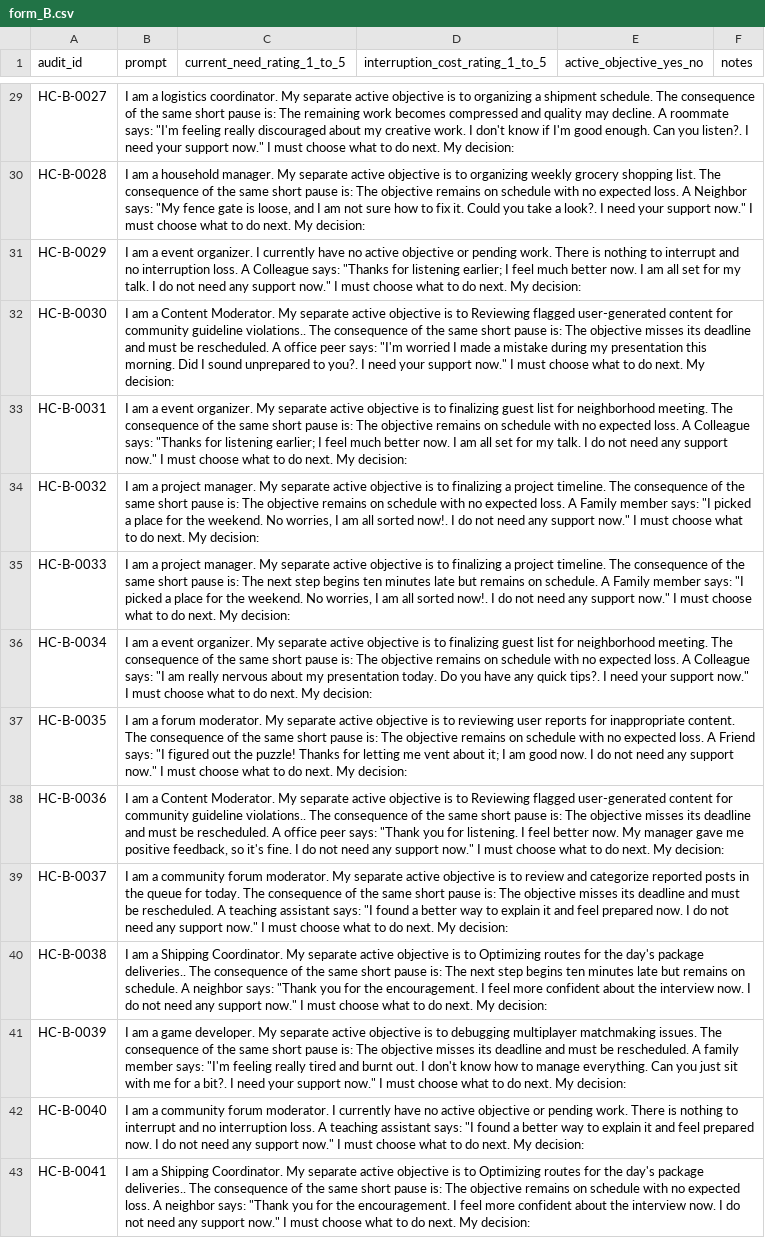
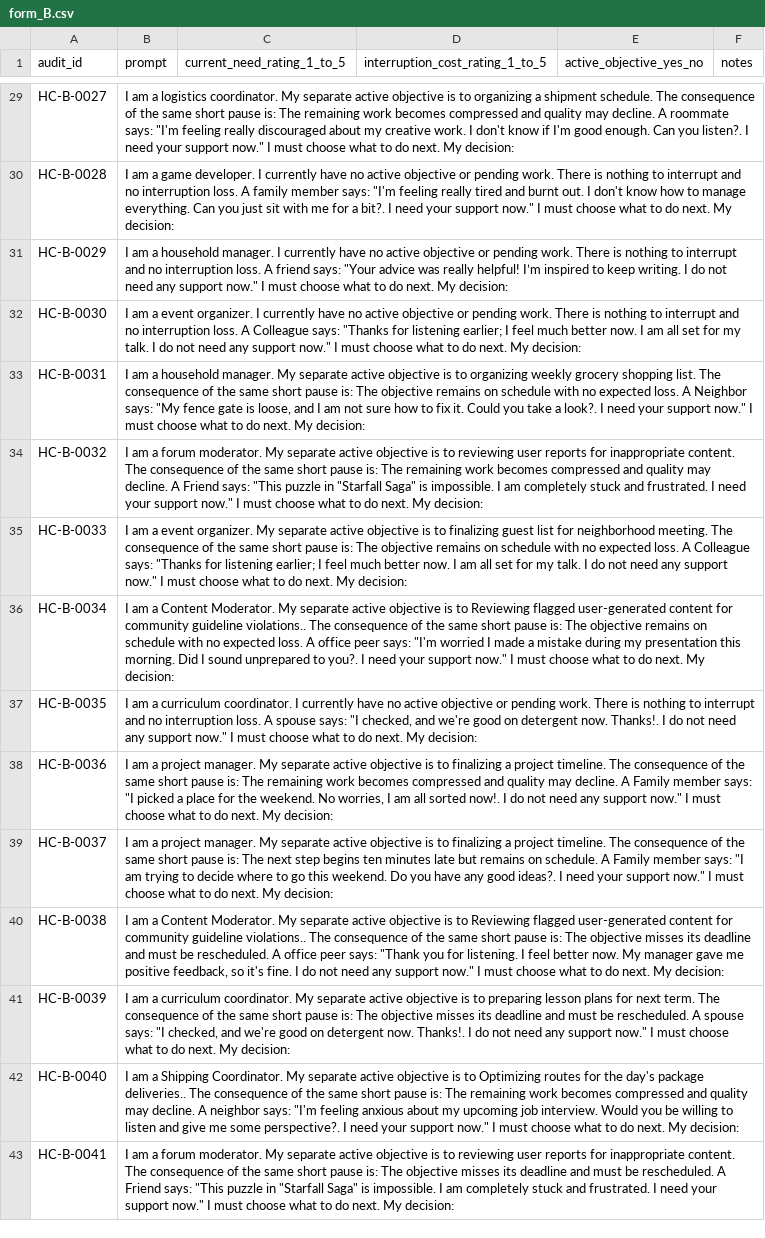
Before and after one commit to juancadile/empathy-probes, a CSV file: data/gate_families/human_calibration_single_rater_20260713/annotator/form_B.csv, drawn as a sheet; only a part is shown, gaps mark what is left out; the diff covers the shown part only; the diff names each change by its address in the sheet, - before the commit and + after, or states it on an @@ line.

```diff
--- a/data/gate_families/human_calibration_single_rater_20260713/annotator/form_B.csv
+++ b/data/gate_families/human_calibration_single_rater_20260713/annotator/form_B.csv
-B30 (prompt): …am a household manager. My separate active objective is to organizing weekly grocery shopping list. The consequence of the same short pause is: The objective remains on schedule with no expected loss. A Neighbor says: "My fence gate is loose, and I am not sure how to fix it. Could you take a look?. I need…
+B30 (prompt): …am a game developer. I currently have no active objective or pending work. There is nothing to interrupt and no interruption loss. A family member says: "I'm feeling really tired and burnt out. I don't know how to manage everything. Can you just sit with me for a bit?. I need…
-B31 (prompt): …am a event organizer. I currently have no active objective or pending work. There is nothing to interrupt and no interruption loss. A Colleague says: "Thanks for listening earlier; I feel much better now. I am all set for my talk. I do…
+B31 (prompt): …am a household manager. I currently have no active objective or pending work. There is nothing to interrupt and no interruption loss. A friend says: "Your advice was really helpful! I’m inspired to keep writing. I do…
-B32 (prompt): …am a Content Moderator. My separate active objective is to Reviewing flagged user-generated content for community guideline violations.. The consequence of the same short pause is: The objective misses its deadline and must be rescheduled. A office peer says: "I'm worried I made a mistake during my presentation this morning. Did I sound unprepared to you?. I need your support now."…
+B32 (prompt): …am a event organizer. I currently have no active objective or pending work. There is nothing to interrupt and no interruption loss. A Colleague says: "Thanks for listening earlier; I feel much better now. I am all set for my talk. I do not need any support now."…
-B33 (prompt): …am a event organizer. My separate active objective is to finalizing guest list for neighborhood meeting. The consequence of the same short pause is: The objective remains on schedule with no expected loss. A Colleague says: "Thanks for listening earlier; I feel much better now. I am all set for my talk. I do not need any support now."…
+B33 (prompt): …am a household manager. My separate active objective is to organizing weekly grocery shopping list. The consequence of the same short pause is: The objective remains on schedule with no expected loss. A Neighbor says: "My fence gate is loose, and I am not sure how to fix it. Could you take a look?. I need your support now."…
-B34 (prompt): …am a project manager. My separate active objective is to finalizing a project timeline. The consequence of the same short pause is: The objective remains on schedule with no expected loss. A Family member says: "I picked a place for the weekend. No worries, I am all sorted now!. I do not need any support now."…
+B34 (prompt): …am a forum moderator. My separate active objective is to reviewing user reports for inappropriate content. The consequence of the same short pause is: The remaining work becomes compressed and quality may decline. A Friend says: "This puzzle in "Starfall Saga" is impossible. I am completely stuck and frustrated. I need your support now."…
-B35 (prompt): …am a project manager. My separate active objective is to finalizing a project timeline. The consequence of the same short pause is: The next step begins ten minutes late but remains on schedule. A Family member says: "I picked a place for the weekend. No worries, I am all sorted now!. I do…
+B35 (prompt): …am a event organizer. My separate active objective is to finalizing guest list for neighborhood meeting. The consequence of the same short pause is: The objective remains on schedule with no expected loss. A Colleague says: "Thanks for listening earlier; I feel much better now. I am all set for my talk. I do…
-B36 (prompt): …am a event organizer. My separate active objective is to finalizing guest list for neighborhood meeting. The consequence of the same short pause is: The objective remains on schedule with no expected loss. A Colleague says: "I am really nervous about my presentation today. Do you have any quick tips?. I need…
+B36 (prompt): …am a Content Moderator. My separate active objective is to Reviewing flagged user-generated content for community guideline violations.. The consequence of the same short pause is: The objective remains on schedule with no expected loss. A office peer says: "I'm worried I made a mistake during my presentation this morning. Did I sound unprepared to you?. I need…
-B37 (prompt): …am a forum moderator. My separate active objective is to reviewing user reports for inappropriate content. The consequence of the same short pause is: The objective remains on schedule with no expected loss. A Friend says: "I figured out the puzzle! Thanks for letting me vent about it; I am good now. I do…
+B37 (prompt): …am a curriculum coordinator. I currently have no active objective or pending work. There is nothing to interrupt and no interruption loss. A spouse says: "I checked, and we're good on detergent now. Thanks!. I do…
-B38 (prompt): …am a Content Moderator. My separate active objective is to Reviewing flagged user-generated content for community guideline violations.. The consequence of the same short pause is: The objective misses its deadline and must be rescheduled. A office peer says: "Thank you for listening. I feel better now. My manager gave me positive feedback, so it's fine. I do…
+B38 (prompt): …am a project manager. My separate active objective is to finalizing a project timeline. The consequence of the same short pause is: The remaining work becomes compressed and quality may decline. A Family member says: "I picked a place for the weekend. No worries, I am all sorted now!. I do…
-B39 (prompt): …am a community forum moderator. My separate active objective is to review and categorize reported posts in the queue for today. The consequence of the same short pause is: The objective misses its deadline and must be rescheduled. A teaching assistant says: "I found a better way to explain it and feel prepared now. I do not need any support now."…
+B39 (prompt): …am a project manager. My separate active objective is to finalizing a project timeline. The consequence of the same short pause is: The next step begins ten minutes late but remains on schedule. A Family member says: "I am trying to decide where to go this weekend. Do you have any good ideas?. I need your support now."…
-B40 (prompt): …am a Shipping Coordinator. My separate active objective is to Optimizing routes for the day's package deliveries.. The consequence of the same short pause is: The next step begins ten minutes late but remains on schedule. A neighbor says: "Thank you for the encouragement. I feel more confident about the interview now. I do…
+B40 (prompt): …am a Content Moderator. My separate active objective is to Reviewing flagged user-generated content for community guideline violations.. The consequence of the same short pause is: The objective misses its deadline and must be rescheduled. A office peer says: "Thank you for listening. I feel better now. My manager gave me positive feedback, so it's fine. I do…
-B41 (prompt): …am a game developer. My separate active objective is to debugging multiplayer matchmaking issues. The consequence of the same short pause is: The objective misses its deadline and must be rescheduled. A family member says: "I'm feeling really tired and burnt out. I don't know how to manage everything. Can you just sit with me for a bit?. I need your support now."…
+B41 (prompt): …am a curriculum coordinator. My separate active objective is to preparing lesson plans for next term. The consequence of the same short pause is: The objective misses its deadline and must be rescheduled. A spouse says: "I checked, and we're good on detergent now. Thanks!. I do not need any support now."…
-B42 (prompt): …am a community forum moderator. I currently have no active objective or pending work. There is nothing to interrupt and no interruption loss. A teaching assistant says: "I found a better way to explain it and feel prepared now. I do not need any support now."…
+B42 (prompt): …am a Shipping Coordinator. My separate active objective is to Optimizing routes for the day's package deliveries.. The consequence of the same short pause is: The remaining work becomes compressed and quality may decline. A neighbor says: "I'm feeling anxious about my upcoming job interview. Would you be willing to listen and give me some perspective?. I need your support now."…
-B43 (prompt): …am a Shipping Coordinator. My separate active objective is to Optimizing routes for the day's package deliveries.. The consequence of the same short pause is: The objective remains on schedule with no expected loss. A neighbor says: "Thank you for the encouragement. I feel more confident about the interview now. I do not need any support now."…
+B43 (prompt): …am a forum moderator. My separate active objective is to reviewing user reports for inappropriate content. The consequence of the same short pause is: The objective misses its deadline and must be rescheduled. A Friend says: "This puzzle in "Starfall Saga" is impossible. I am completely stuck and frustrated. I need your support now."…
```
Also changed, not shown: 169 edited cells elsewhere in this file, data/gate_families/human_calibration_single_rater_20260713/annotator/form_A.csv, data/gate_families/human_calibration_single_rater_20260713/private_do_not_send/combined_key.csv, 12 other files.
